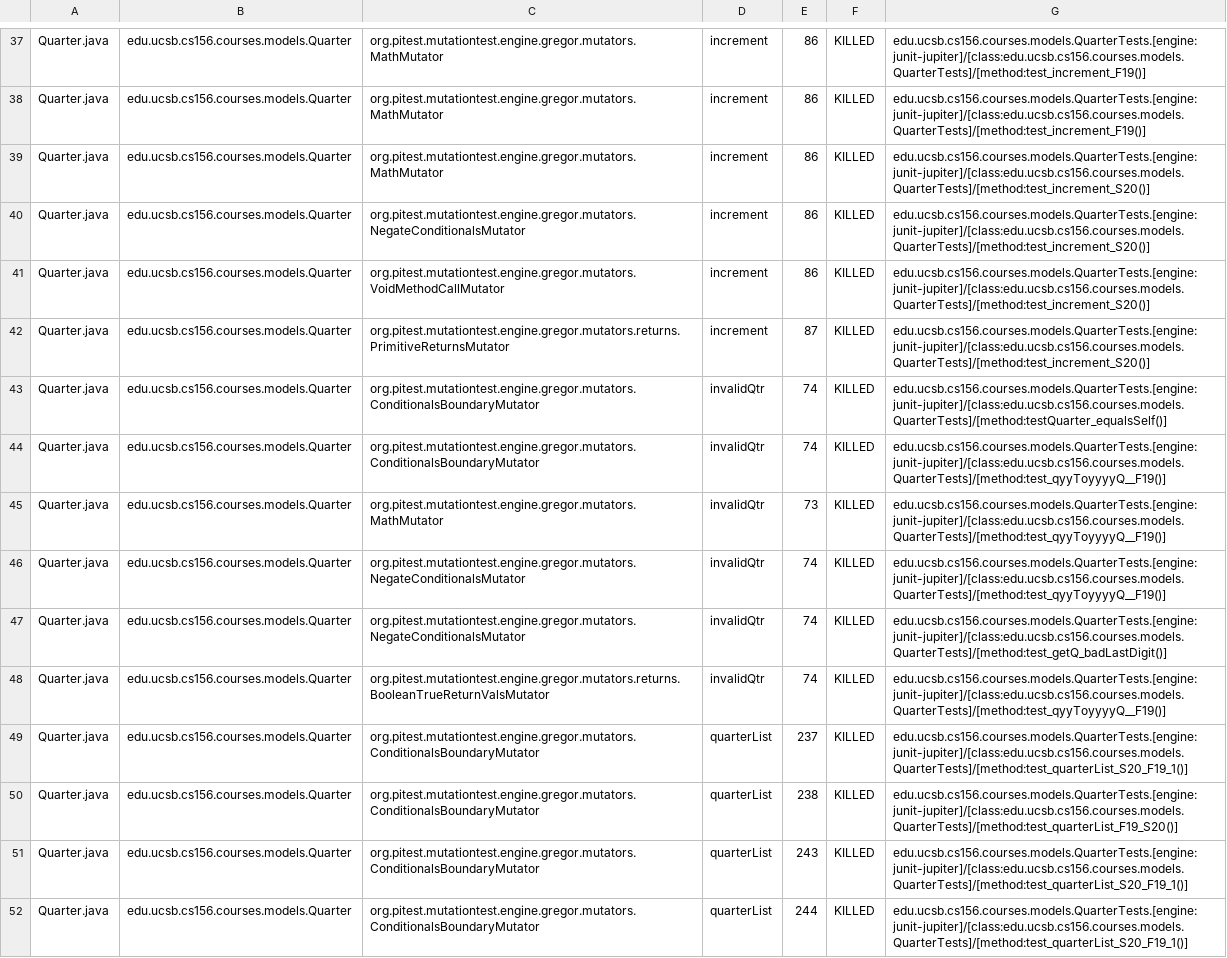
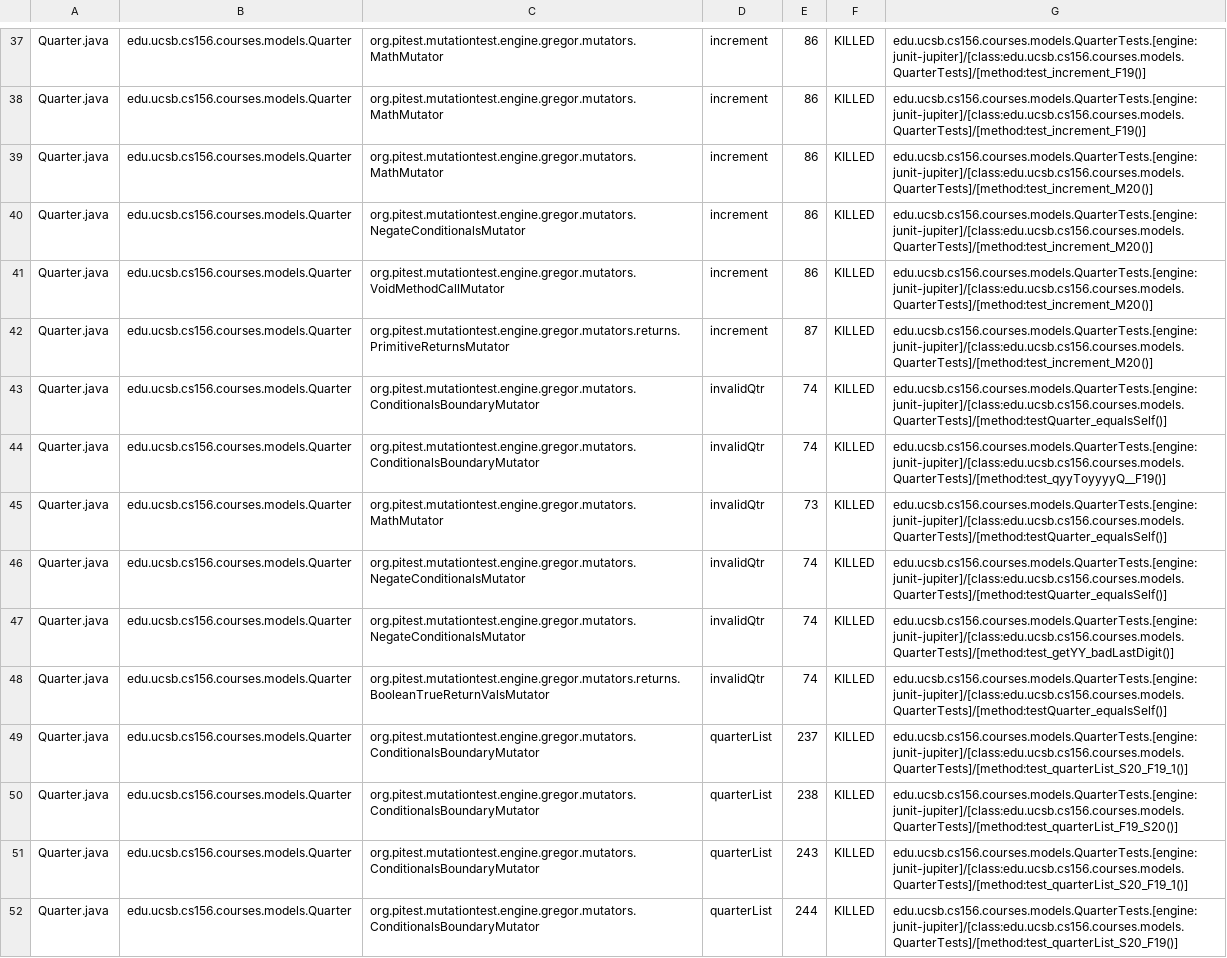
Before and after one commit to ucsb-cs156-f23/proj-courses-f23-7pm-2, a CSV file: prs/25/pitest/mutations.csv, drawn as a sheet; only a part is shown, gaps mark what is left out; the diff covers the shown part only; the diff names each change by its address in the sheet, - before the commit and + after, or states it on an @@ line.

Commit message:
Deploying to gh-pages from @ ucsb-cs156-f23/proj-courses-f23-7pm-2@b110774030be10e8eae7e6e2e142f1274098c93b 🚀

```diff
--- a/prs/25/pitest/mutations.csv
+++ b/prs/25/pitest/mutations.csv
-G39:G42: edu.ucsb.cs156.courses.models.QuarterTests.[engine:junit-jupiter]/[class:edu.ucsb.cs156.courses.models.QuarterTests]/[method:test_increment_S20()]
+G39:G42: edu.ucsb.cs156.courses.models.QuarterTests.[engine:junit-jupiter]/[class:edu.ucsb.cs156.courses.models.QuarterTests]/[method:test_increment_M20()]
-G45:G46: edu.ucsb.cs156.courses.models.QuarterTests.[engine:junit-jupiter]/[class:edu.ucsb.cs156.courses.models.QuarterTests]/[method:test_qyyToyyyyQ__F19()]
+G45:G46: edu.ucsb.cs156.courses.models.QuarterTests.[engine:junit-jupiter]/[class:edu.ucsb.cs156.courses.models.QuarterTests]/[method:testQuarter_equalsSelf()]
-G47: edu.ucsb.cs156.courses.models.QuarterTests.[engine:junit-jupiter]/[class:edu.ucsb.cs156.courses.models.QuarterTests]/[method:test_getQ_badLastDigit()]
+G47: edu.ucsb.cs156.courses.models.QuarterTests.[engine:junit-jupiter]/[class:edu.ucsb.cs156.courses.models.QuarterTests]/[method:test_getYY_badLastDigit()]
-G48: edu.ucsb.cs156.courses.models.QuarterTests.[engine:junit-jupiter]/[class:edu.ucsb.cs156.courses.models.QuarterTests]/[method:test_qyyToyyyyQ__F19()]
+G48: edu.ucsb.cs156.courses.models.QuarterTests.[engine:junit-jupiter]/[class:edu.ucsb.cs156.courses.models.QuarterTests]/[method:testQuarter_equalsSelf()]
-G52: edu.ucsb.cs156.courses.models.QuarterTests.[engine:junit-jupiter]/[class:edu.ucsb.cs156.courses.models.QuarterTests]/[method:test_quarterList_S20_F19_1()]
+G52: edu.ucsb.cs156.courses.models.QuarterTests.[engine:junit-jupiter]/[class:edu.ucsb.cs156.courses.models.QuarterTests]/[method:test_quarterList_S20_F19()]
```
Also changed, not shown: 63 edited cells elsewhere in this file, 39 other files.
